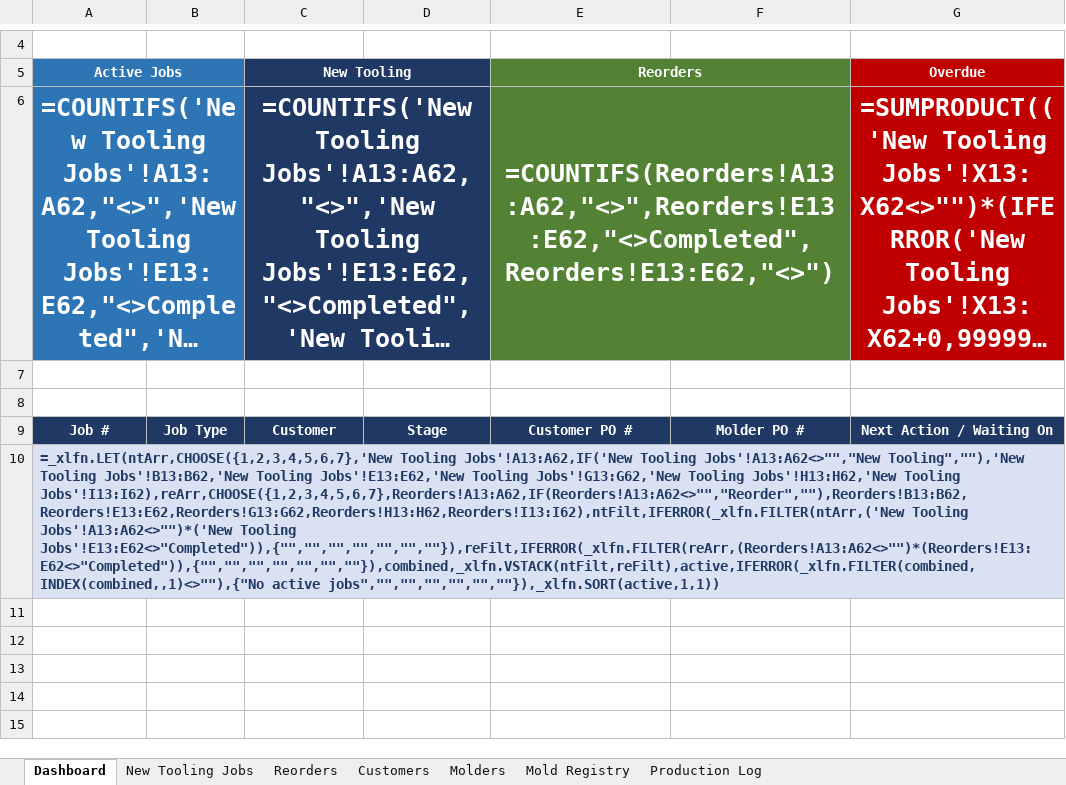
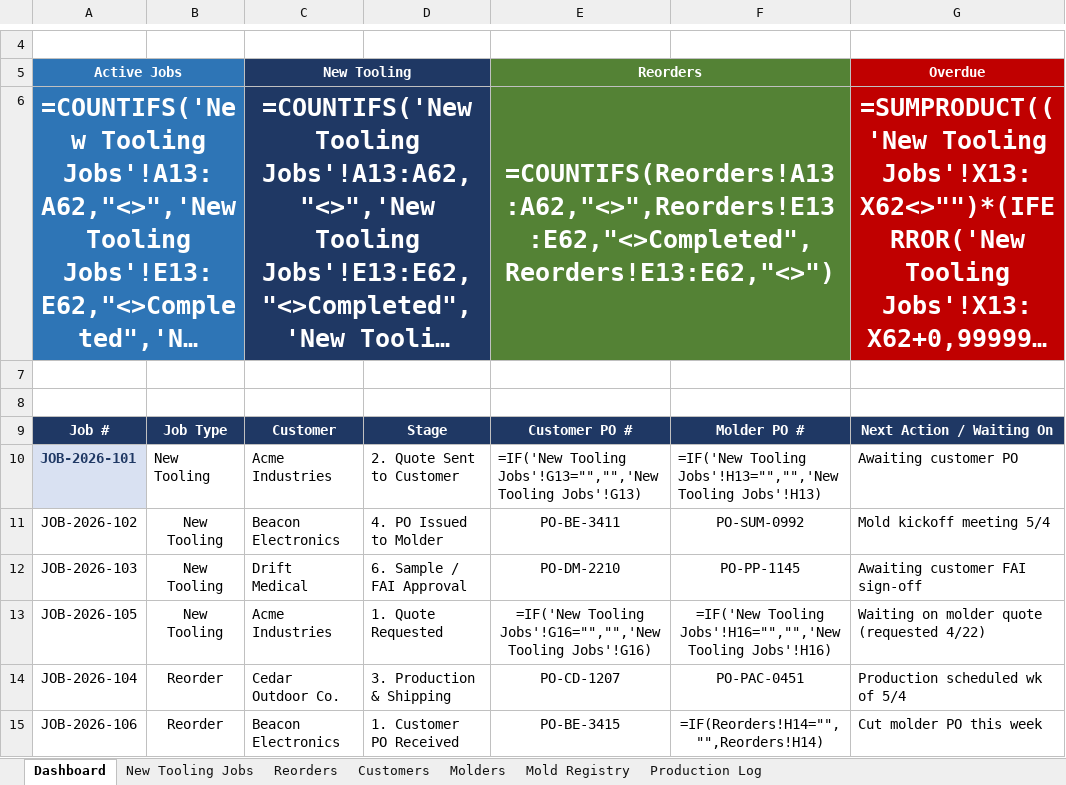
Before and after one commit to Brudius/Exceldoctemplates, an Excel workbook: Injection_Mold_Job_Dashboard.xlsx, sheet Dashboard, drawn as a sheet; only a part is shown, gaps mark what is left out; long unchanged cells end in …; values as stored, in another font and other column widths than the file's, no borders; formulas without a stored value are shown as written; conditional formats not drawn; removed rows and columns are numbered as before the commit, all else as after; the diff names each change by its address in the sheet, - before the commit and + after, or states it on an @@ line.

```diff
--- a/Injection_Mold_Job_Dashboard.xlsx (sheet Dashboard)
+++ b/Injection_Mold_Job_Dashboard.xlsx (sheet Dashboard)
-row 10: =_xlfn.LET(ntArr,CHOOSE({1,2,3,4,5,6,7},'New Tooling Jobs'!A13:A62,IF('New Tooling Jobs'!A13:A62<>"","New Tooling",""),'New Tooling Jobs'!B13:B62,'New Tooling Jobs'!E13:E62,'New Tooling Jobs'!G13:G62,'New Tooling Jobs'!H13:H62,'New Tooling Jobs'!I13:I62),reArr,CHOOSE({1,2,3,4,5,6,7},Reorders!A13:A62,IF(Reorders!A13:A62<>"","Reorder",""),Reorders!B13:B62,Reorders!E13:E62,Reorders!G13:G62,Reorders!H13:H62,Reorders!I13:I62),ntFilt,IFERROR(_xlfn.FILTER(ntArr,('New Tooling Jobs'!A13:A62<>"")*('New Tooling Jobs'!E13:E62<>"Completed")),{"","","","","","",""}),reFilt,IFERROR(_xlfn.FILTER(reArr,(Reorders!A13:A62<>"")*(Reorders!E13:E62<>"Completed")),{"","","","","","",""}),combined,_xlfn.VSTACK(ntFilt,reFilt),active,IFERROR(_xlfn.FILTER(combined,INDEX(combined,,1)<>""),{"No active jobs","","","","","",""}),_xlfn.SORT(active,1,1))
+row 10: JOB-2026-101 | New Tooling | Acme Industries | 2. Quote Sent to Customer | =IF('New Tooling Jobs'!G13="","",'New Tooling Jobs'!G13) | =IF('New Tooling Jobs'!H13="","",'New Tooling Jobs'!H13) | Awaiting customer PO
+row 11: JOB-2026-102 | New Tooling | Beacon Electronics | 4. PO Issued to Molder | PO-BE-3411 | PO-SUM-0992 | Mold kickoff meeting 5/4
+row 12: JOB-2026-103 | New Tooling | Drift Medical | 6. Sample / FAI Approval | PO-DM-2210 | PO-PP-1145 | Awaiting customer FAI sign-off
+row 13: JOB-2026-105 | New Tooling | Acme Industries | 1. Quote Requested | =IF('New Tooling Jobs'!G16="","",'New Tooling Jobs'!G16) | =IF('New Tooling Jobs'!H16="","",'New Tooling Jobs'!H16) | Waiting on molder quote (requested 4/22)
+row 14: JOB-2026-104 | Reorder | Cedar Outdoor Co. | 3. Production & Shipping | PO-CD-1207 | PO-PAC-0451 | Production scheduled wk of 5/4
+row 15: JOB-2026-106 | Reorder | Beacon Electronics | 1. Customer PO Received | PO-BE-3415 | =IF(Reorders!H14="","",Reorders!H14) | Cut molder PO this week
```
Also changed, not shown: sheet Reorders, sheet New Tooling Jobs.
